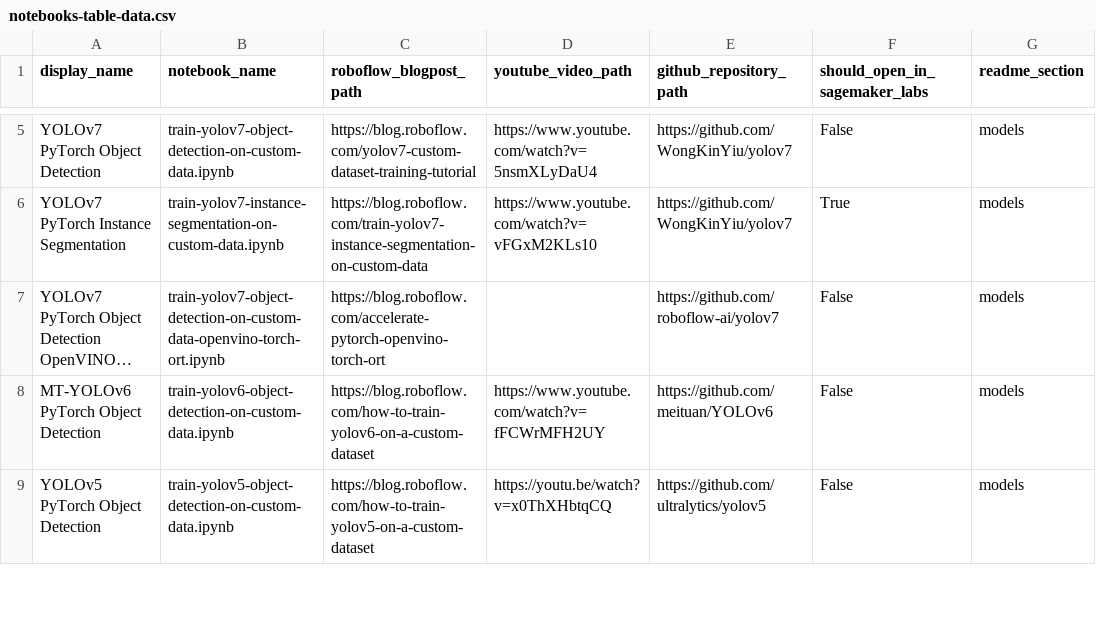
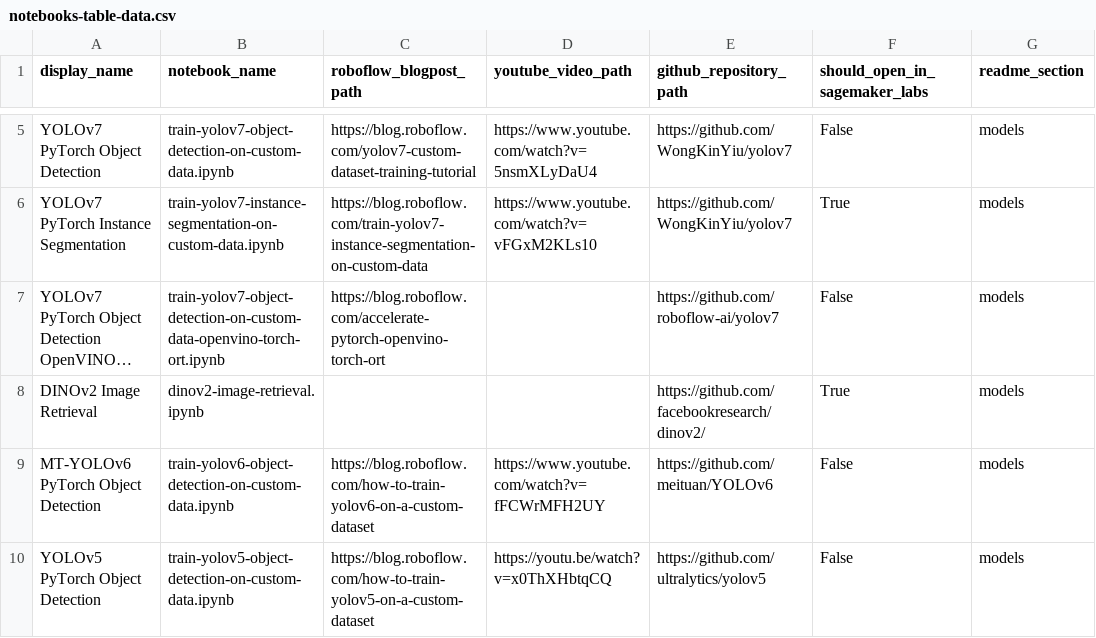
Before and after one commit to bwang413/Sagemaker_notebook, a CSV file: automation/notebooks-table-data.csv, drawn as a sheet; only a part is shown, gaps mark what is left out; long unchanged cells end in …; the diff names each change by its address in the sheet, - before the commit and + after, or states it on an @@ line.

Commit message:
add dinov2 image retrieval notebook

```diff
--- a/automation/notebooks-table-data.csv
+++ b/automation/notebooks-table-data.csv
+row 8: DINOv2 Image Retrieval | dinov2-image-retrieval.ipynb |  |  | https://github.com/facebookresearch/dinov2/ | True | models
```
Also changed, not shown: 2 other files.
